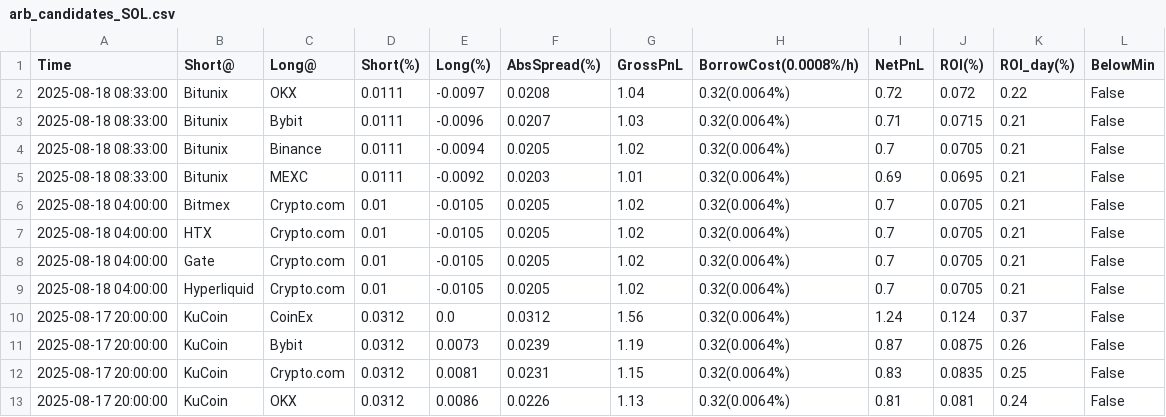
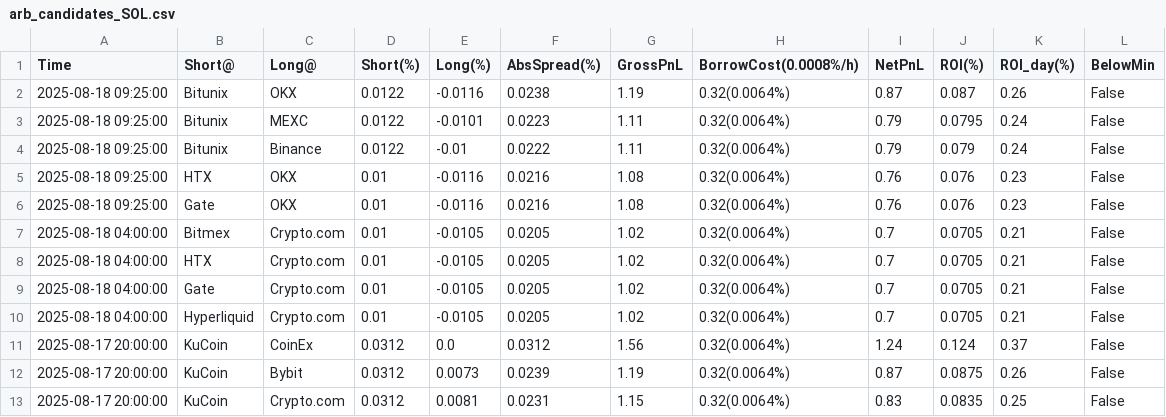
Before and after one commit to aerist123/funding-data, a CSV file: public/data/arb_candidates_SOL.csv, drawn as a sheet; only a part is shown; the shorter side is filled out with more unchanged rows; removed rows and columns are numbered as before the commit, all else as after; the diff names each change by its address in the sheet, - before the commit and + after, or states it on an @@ line.

```diff
--- a/public/data/arb_candidates_SOL.csv
+++ b/public/data/arb_candidates_SOL.csv
-row 2: 2025-08-18 08:33:00 | Bitunix | OKX | 0.0111 | -0.0097 | 0.0208 | 1.04 | 0.32(0.0064%) | 0.72 | 0.072 | 0.22 | False
-row 3: 2025-08-18 08:33:00 | Bitunix | Bybit | 0.0111 | -0.0096 | 0.0207 | 1.03 | 0.32(0.0064%) | 0.71 | 0.0715 | 0.21 | False
-row 4: 2025-08-18 08:33:00 | Bitunix | Binance | 0.0111 | -0.0094 | 0.0205 | 1.02 | 0.32(0.0064%) | 0.7 | 0.0705 | 0.21 | False
-row 5: 2025-08-18 08:33:00 | Bitunix | MEXC | 0.0111 | -0.0092 | 0.0203 | 1.01 | 0.32(0.0064%) | 0.69 | 0.0695 | 0.21 | False
+row 2: 2025-08-18 09:25:00 | Bitunix | OKX | 0.0122 | -0.0116 | 0.0238 | 1.19 | 0.32(0.0064%) | 0.87 | 0.087 | 0.26 | False
+row 3: 2025-08-18 09:25:00 | Bitunix | MEXC | 0.0122 | -0.0101 | 0.0223 | 1.11 | 0.32(0.0064%) | 0.79 | 0.0795 | 0.24 | False
+row 4: 2025-08-18 09:25:00 | Bitunix | Binance | 0.0122 | -0.01 | 0.0222 | 1.11 | 0.32(0.0064%) | 0.79 | 0.079 | 0.24 | False
+row 5: 2025-08-18 09:25:00 | HTX | OKX | 0.01 | -0.0116 | 0.0216 | 1.08 | 0.32(0.0064%) | 0.76 | 0.076 | 0.23 | False
+row 6: 2025-08-18 09:25:00 | Gate | OKX | 0.01 | -0.0116 | 0.0216 | 1.08 | 0.32(0.0064%) | 0.76 | 0.076 | 0.23 | False
```
Also changed, not shown: public/data/arb_candidates_GAS.csv, public/data/arb_candidates_MAGIC.csv, 35 other files.
